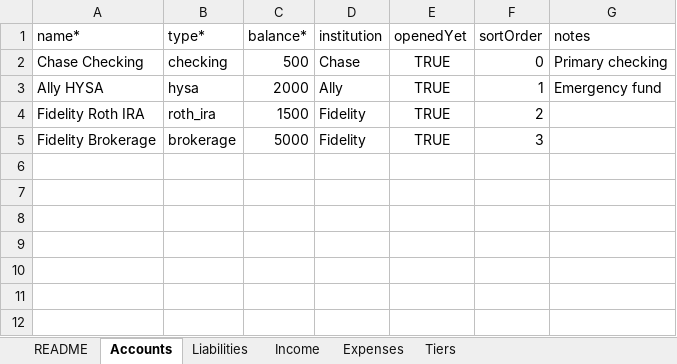
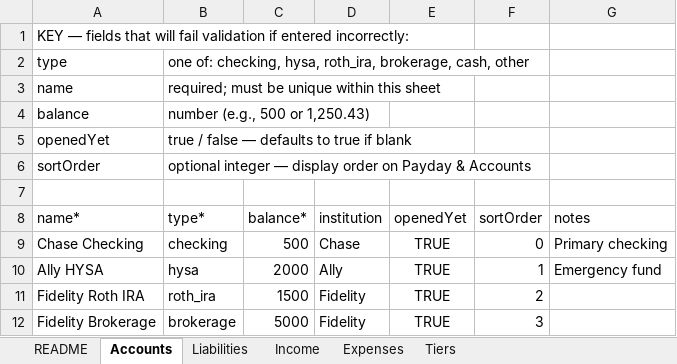
Before and after one commit to justintimechick-bit/personal-finance-app, an Excel workbook: public/finance-setup-template.xlsx, sheet Accounts, drawn as a sheet; values as stored, in another font and other column widths than the file's, no borders; the diff names each change by its address in the sheet, - before the commit and + after, or states it on an @@ line.

```diff
--- a/public/finance-setup-template.xlsx (sheet Accounts)
+++ b/public/finance-setup-template.xlsx (sheet Accounts)
+row 1: KEY — fields that will fail validation if entered incorrectly:
+row 2: type | one of: checking, hysa, roth_ira, brokerage, cash, other
+row 3: name | required; must be unique within this sheet
+row 4: balance | number (e.g., 500 or 1,250.43)
+row 5: openedYet | true / false — defaults to true if blank
+row 6: sortOrder | optional integer — display order on Payday & Accounts
+row 7: (empty)
```
Also changed, not shown: sheet README, sheet Tiers, sheet Liabilities, sheet Income, sheet Expenses, 25 other files.
